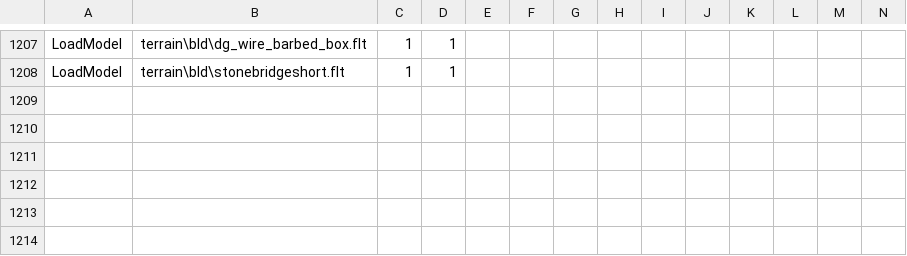
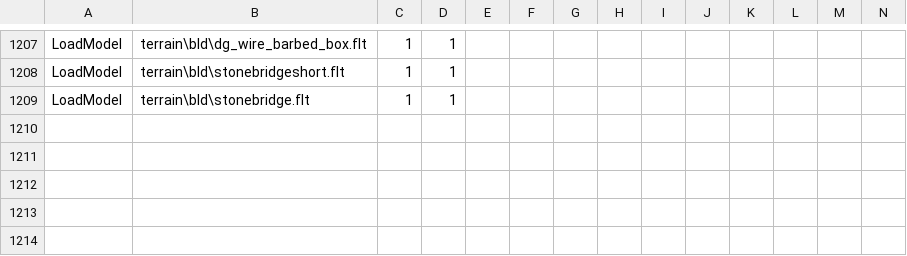
Before and after one commit to tgunr/pnww2mods, a CSV file: DATA/blitzWor.csv, drawn as a sheet; only a part is shown, gaps mark what is left out; the shorter side is filled out with more unchanged rows; rows hold the shown columns only; the diff names each change by its address in the sheet, - before the commit and + after, or states it on an @@ line.

Commit message:
added stonebridge.flt
git-svn-id: http://192.168.88.109:8080/svn/ww2mods/baseline@1800 49047249-fd3d-2344-9b37-a04d89e67876

```diff
--- a/DATA/blitzWor.csv
+++ b/DATA/blitzWor.csv
+row 1209: LoadModel | terrain\bld\stonebridge.flt | 1 | 1
```
